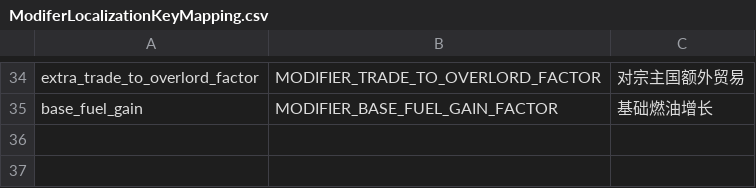
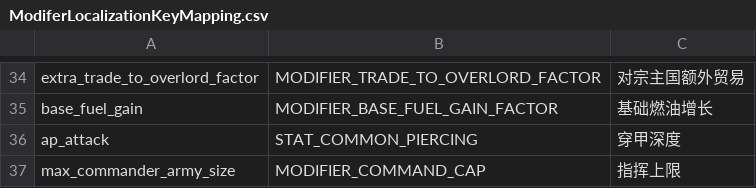
Before and after one commit to Paradox-Developer-Foundation/VModer, a CSV file: VModer.Core/Assets/ModiferLocalizationKeyMapping.csv, drawn as a sheet; only a part is shown, gaps mark what is left out; the diff names each change by its address in the sheet, - before the commit and + after, or states it on an @@ line.

```diff
--- a/VModer.Core/Assets/ModiferLocalizationKeyMapping.csv
+++ b/VModer.Core/Assets/ModiferLocalizationKeyMapping.csv
+row 36: ap_attack | STAT_COMMON_PIERCING | 穿甲深度
+row 37: max_commander_army_size | MODIFIER_COMMAND_CAP | 指挥上限
```
Also changed, not shown: VModer.Core/Assets/ModifierLocalizationFormatInfo.csv, 1 other file.
